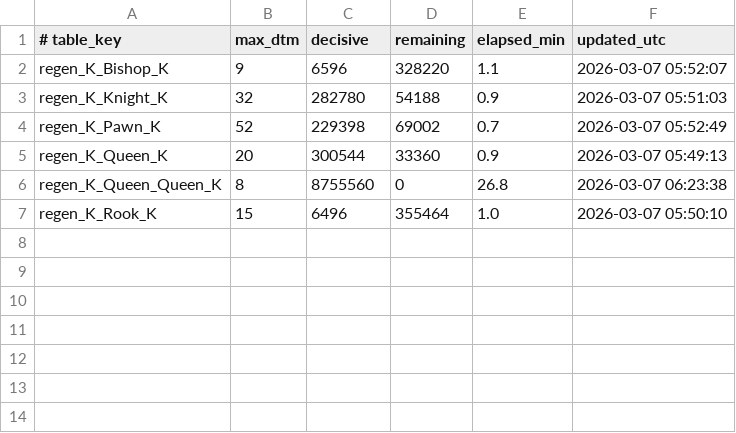
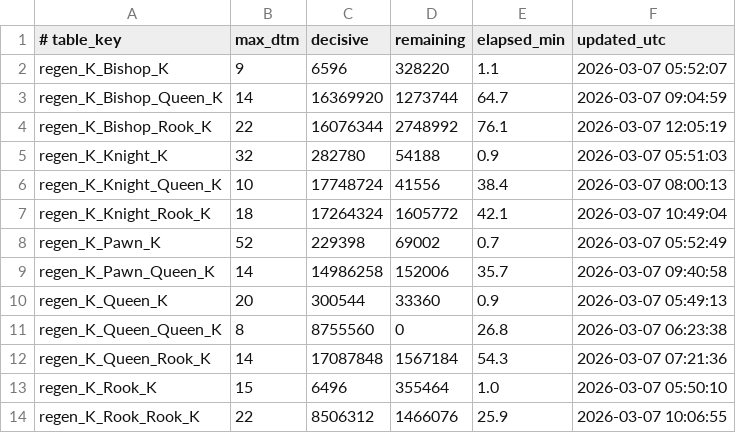
Before and after one commit to RohanDeBoss/Jungle-Chess-Python, a TSV file: tablebases/new_longest_mates.tsv, drawn as a sheet; the diff names each change by its address in the sheet, - before the commit and + after, or states it on an @@ line.

```diff
--- a/tablebases/new_longest_mates.tsv
+++ b/tablebases/new_longest_mates.tsv
+row 3: regen_K_Bishop_Queen_K | 14 | 16369920 | 1273744 | 64.7 | 2026-03-07 09:04:59
+row 4: regen_K_Bishop_Rook_K | 22 | 16076344 | 2748992 | 76.1 | 2026-03-07 12:05:19
+row 6: regen_K_Knight_Queen_K | 10 | 17748724 | 41556 | 38.4 | 2026-03-07 08:00:13
+row 7: regen_K_Knight_Rook_K | 18 | 17264324 | 1605772 | 42.1 | 2026-03-07 10:49:04
+row 9: regen_K_Pawn_Queen_K | 14 | 14986258 | 152006 | 35.7 | 2026-03-07 09:40:58
+row 12: regen_K_Queen_Rook_K | 14 | 17087848 | 1567184 | 54.3 | 2026-03-07 07:21:36
+row 14: regen_K_Rook_Rook_K | 22 | 8506312 | 1466076 | 25.9 | 2026-03-07 10:06:55
```
Also changed, not shown: 1 other file.
